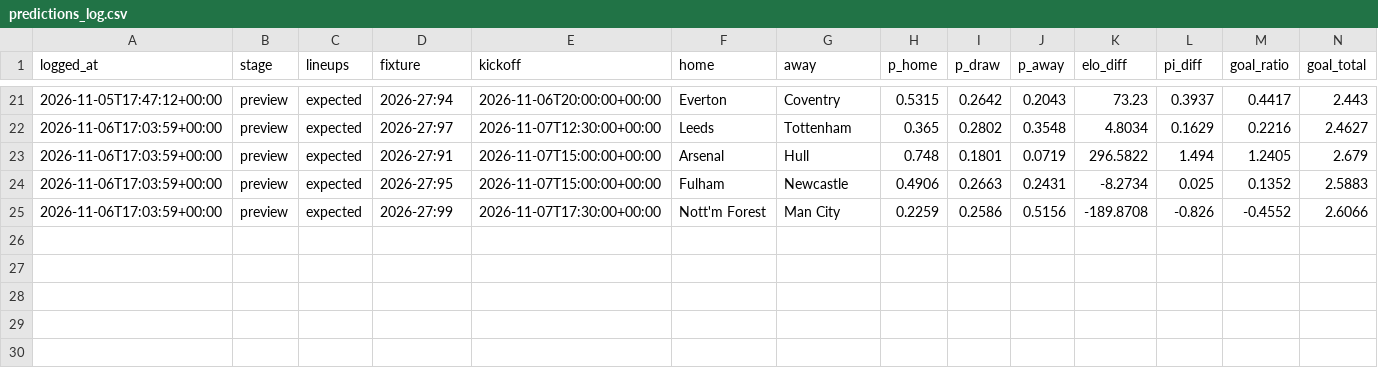
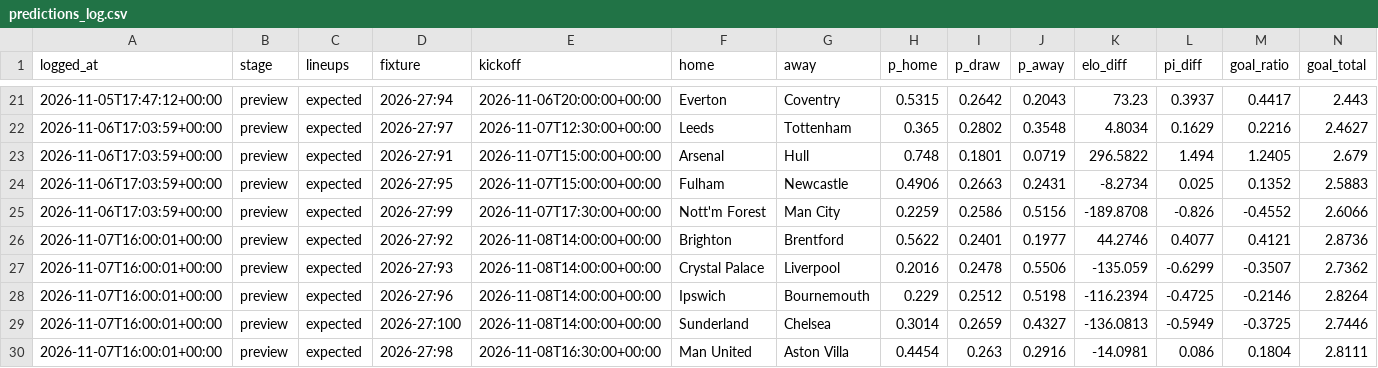
Before and after one commit to StonksLord/prediction-bot, a CSV file: predictions_log.csv, drawn as a sheet; only a part is shown, gaps mark what is left out; rows hold the shown columns only; the diff names each change by its address in the sheet, - before the commit and + after, or states it on an @@ line.

Commit message:
Log predictions

```diff
--- a/predictions_log.csv
+++ b/predictions_log.csv
+row 26: 2026-11-07T16:00:01+00:00 | preview | expected | 2026-27:92 | 2026-11-08T14:00:00+00:00 | Brighton | Brentford | 0.5622 | 0.2401 | 0.1977 | 44.2746 | 0.4077 | 0.4121 | 2.8736
+row 27: 2026-11-07T16:00:01+00:00 | preview | expected | 2026-27:93 | 2026-11-08T14:00:00+00:00 | Crystal Palace | Liverpool | 0.2016 | 0.2478 | 0.5506 | -135.059 | -0.6299 | -0.3507 | 2.7362
+row 28: 2026-11-07T16:00:01+00:00 | preview | expected | 2026-27:96 | 2026-11-08T14:00:00+00:00 | Ipswich | Bournemouth | 0.229 | 0.2512 | 0.5198 | -116.2394 | -0.4725 | -0.2146 | 2.8264
+row 29: 2026-11-07T16:00:01+00:00 | preview | expected | 2026-27:100 | 2026-11-08T14:00:00+00:00 | Sunderland | Chelsea | 0.3014 | 0.2659 | 0.4327 | -136.0813 | -0.5949 | -0.3725 | 2.7446
+row 30: 2026-11-07T16:00:01+00:00 | preview | expected | 2026-27:98 | 2026-11-08T16:30:00+00:00 | Man United | Aston Villa | 0.4454 | 0.263 | 0.2916 | -14.0981 | 0.086 | 0.1804 | 2.8111
```
Also changed, not shown: 1 other file.
